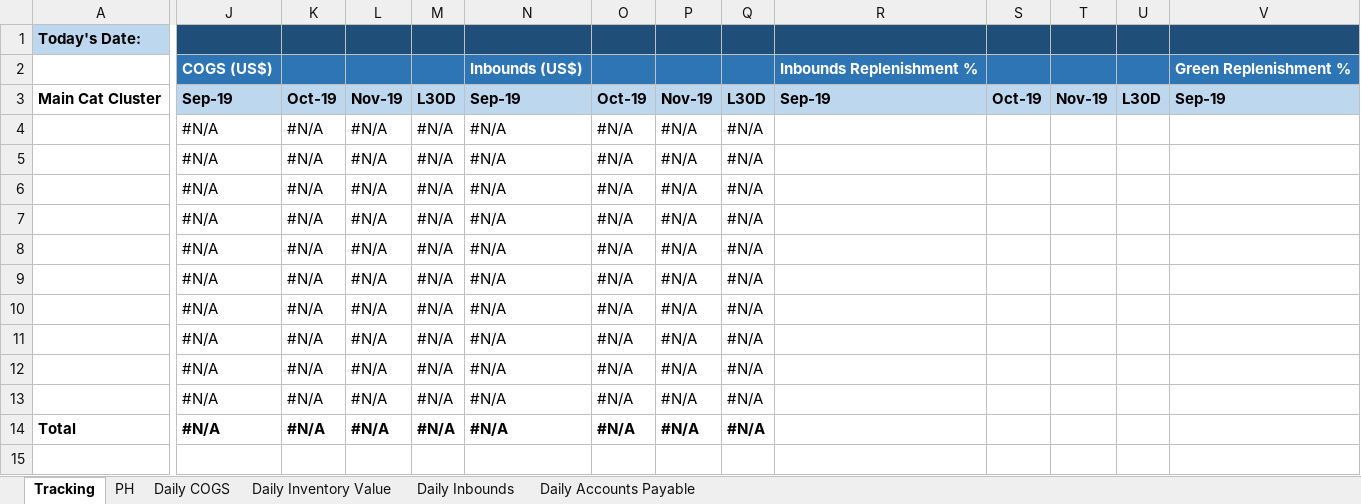
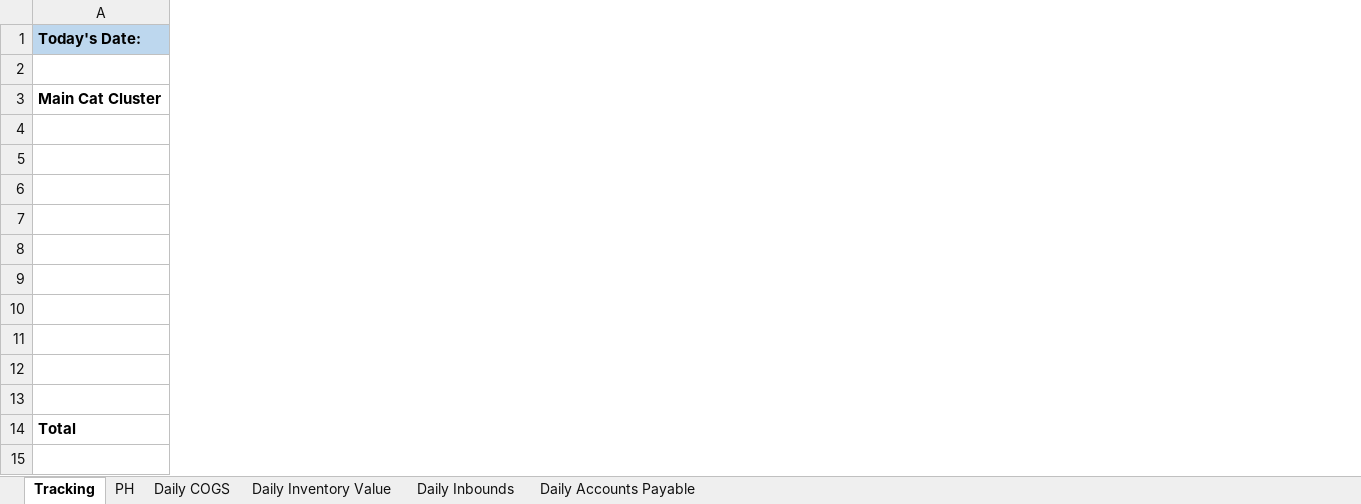
Before and after one commit to shinpark3/WC_master, an Excel workbook: PH/wc_template_PH_v3.xlsx, sheet Tracking, drawn as a sheet; only a part is shown, gaps mark what is left out; values as stored, in another font and other column widths than the file's, no borders; conditional formats not drawn; the diff covers the shown part only; the diff names each change by its address in the sheet, - before the commit and + after, or states it on an @@ line.

Commit message:
Add files via upload

```diff
--- a/PH/wc_template_PH_v3.xlsx (sheet Tracking)
+++ b/PH/wc_template_PH_v3.xlsx (sheet Tracking)
@@ column J hidden, rows 2-14: COGS (US$) | Sep-19 | #N/A | #N/A | #N/A | #N/A | #N/A | #N/A | #N/A | #N/A | #N/A | #N/A | #N/A @@
@@ column K hidden, rows 3-14: Oct-19 | #N/A | #N/A | #N/A | #N/A | #N/A | #N/A | #N/A | #N/A | #N/A | #N/A | #N/A @@
@@ column L hidden, rows 3-14: Nov-19 | #N/A | #N/A | #N/A | #N/A | #N/A | #N/A | #N/A | #N/A | #N/A | #N/A | #N/A @@
@@ column M hidden, rows 3-14: L30D | #N/A | #N/A | #N/A | #N/A | #N/A | #N/A | #N/A | #N/A | #N/A | #N/A | #N/A @@
@@ column N hidden, rows 2-14: Inbounds (US$) | Sep-19 | #N/A | #N/A | #N/A | #N/A | #N/A | #N/A | #N/A | #N/A | #N/A | #N/A | #N/A @@
@@ column O hidden, rows 3-14: Oct-19 | #N/A | #N/A | #N/A | #N/A | #N/A | #N/A | #N/A | #N/A | #N/A | #N/A | #N/A @@
@@ column P hidden, rows 3-14: Nov-19 | #N/A | #N/A | #N/A | #N/A | #N/A | #N/A | #N/A | #N/A | #N/A | #N/A | #N/A @@
@@ column Q hidden, rows 3-14: L30D | #N/A | #N/A | #N/A | #N/A | #N/A | #N/A | #N/A | #N/A | #N/A | #N/A | #N/A @@
@@ column R hidden, rows 2-3: Inbounds Replenishment % | Sep-19 @@
@@ column S hidden, row 3: Oct-19 @@
@@ column T hidden, row 3: Nov-19 @@
@@ column U hidden, row 3: L30D @@
@@ column V hidden, rows 2-3: Green Replenishment % | Sep-19 @@
```
Also changed, not shown: 20 removed columns elsewhere in this sheet, formulas that keep their value, hidden cells.
